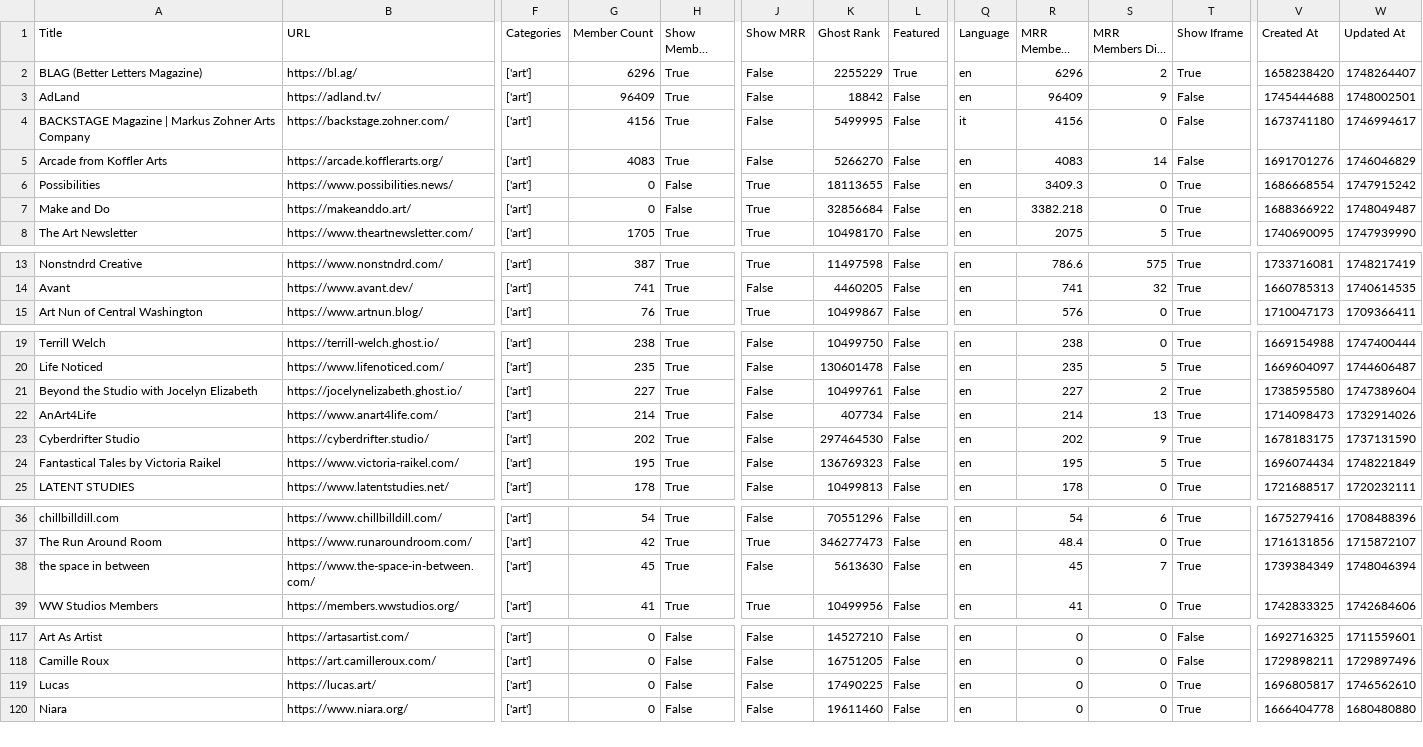
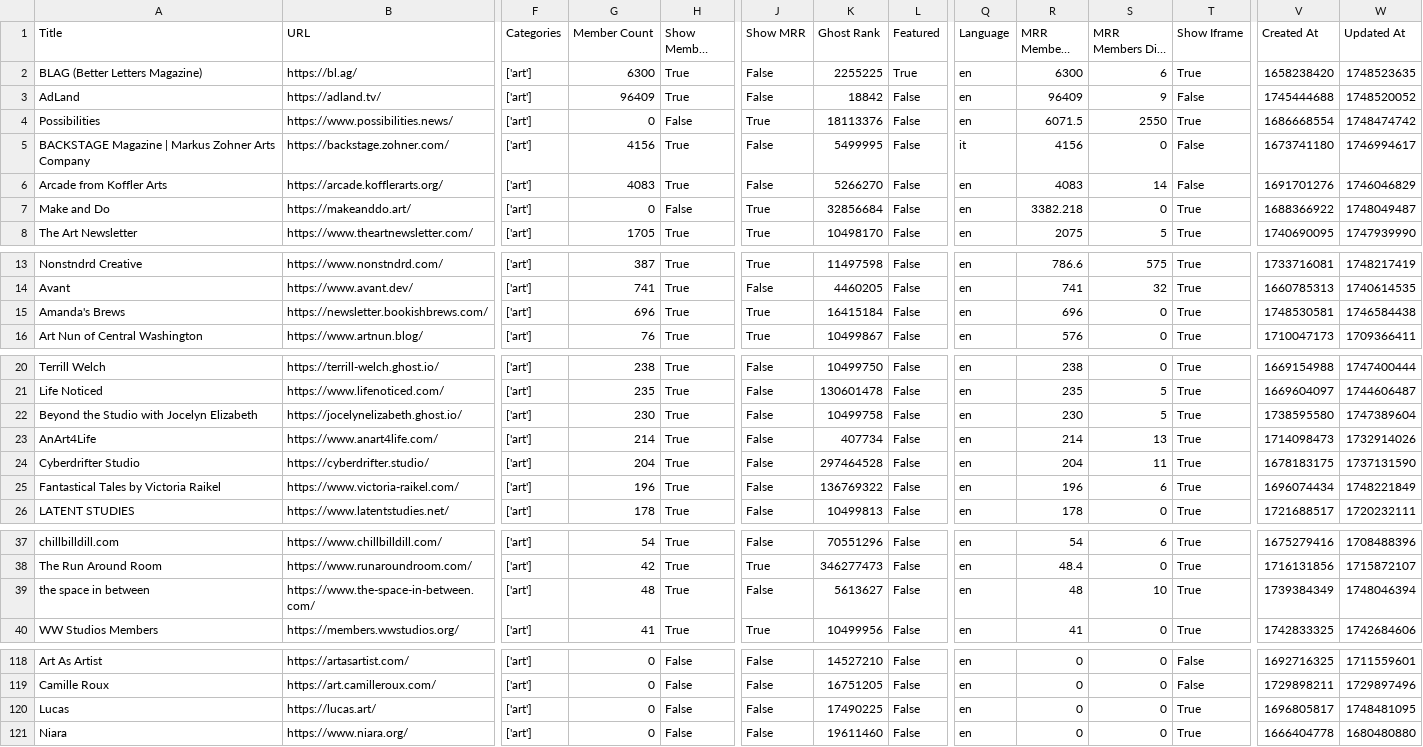
Before and after one commit to TheBoatyMcBoatFace/explore-ghosts, a CSV file: output/art.csv, drawn as a sheet; only a part is shown, gaps mark what is left out; long unchanged cells end in …; removed rows and columns are numbered as before the commit, all else as after; rows hold the shown columns only; the diff names each change by its address in the sheet, - before the commit and + after, or states it on an @@ line.

```diff
--- a/output/art.csv
+++ b/output/art.csv
-G2 (Member Count): 6296
+G2 (Member Count): 6300
-K2 (Ghost Rank): 2255229
+K2 (Ghost Rank): 2255225
-R2 (MRR Members Rank): 6296
+R2 (MRR Members Rank): 6300
-S2 (MRR Members Diff Rank): 2
+S2 (MRR Members Diff Rank): 6
-W2 (Updated At): 1748264407
+W2 (Updated At): 1748523635
-W3 (Updated At): 1748002501
+W3 (Updated At): 1748520052
+row 4: Possibilities | https://www.possibilities.news/ | ['art'] | 0 | False | True | 18113376 | False | en | 6071.5 | 2550 | True | 1686668554 | 1748474742
-row 6: Possibilities | https://www.possibilities.news/ | ['art'] | 0 | False | True | 18113655 | False | en | 3409.3 | 0 | True | 1686668554 | 1747915242
+row 15: Amanda's Brews | https://newsletter.bookishbrews.com/ | ['art'] | 696 | True | True | 16415184 | False | en | 696 | 0 | True | 1748530581 | 1746584438
-G22 (Member Count): 227
+G22 (Member Count): 230
-K22 (Ghost Rank): 10499761
+K22 (Ghost Rank): 10499758
-R22 (MRR Members Rank): 227
+R22 (MRR Members Rank): 230
-S22 (MRR Members Diff Rank): 2
+S22 (MRR Members Diff Rank): 5
-G24 (Member Count): 202
+G24 (Member Count): 204
-K24 (Ghost Rank): 297464530
+K24 (Ghost Rank): 297464528
-R24 (MRR Members Rank): 202
+R24 (MRR Members Rank): 204
-S24 (MRR Members Diff Rank): 9
+S24 (MRR Members Diff Rank): 11
-G25 (Member Count): 195
+G25 (Member Count): 196
-K25 (Ghost Rank): 136769323
+K25 (Ghost Rank): 136769322
-R25 (MRR Members Rank): 195
+R25 (MRR Members Rank): 196
-S25 (MRR Members Diff Rank): 5
+S25 (MRR Members Diff Rank): 6
-G39 (Member Count): 45
+G39 (Member Count): 48
-K39 (Ghost Rank): 5613630
+K39 (Ghost Rank): 5613627
-R39 (MRR Members Rank): 45
+R39 (MRR Members Rank): 48
-S39 (MRR Members Diff Rank): 7
+S39 (MRR Members Diff Rank): 10
-W120 (Updated At): 1746562610
+W120 (Updated At): 1748481095
```
Also changed, not shown: output/business.csv, output/finance.csv, 30 other files.
